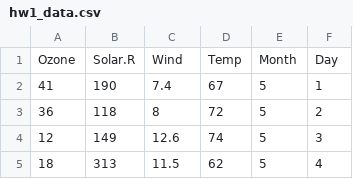
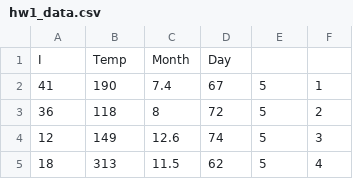
Before and after one commit to agenkin/datasciencecoursera, a CSV file: hw1_data.csv, drawn as a sheet; only a part is shown; removed rows and columns are numbered as before the commit, all else as after; the diff names each change by its address in the sheet, - before the commit and + after, or states it on an @@ line.

```diff
--- a/hw1_data.csv
+++ b/hw1_data.csv
-row 1: Ozone | Solar.R | Wind | Temp | Month | Day
+row 1: I | Temp | Month | Day
```
Also changed, not shown: 5 other files.
